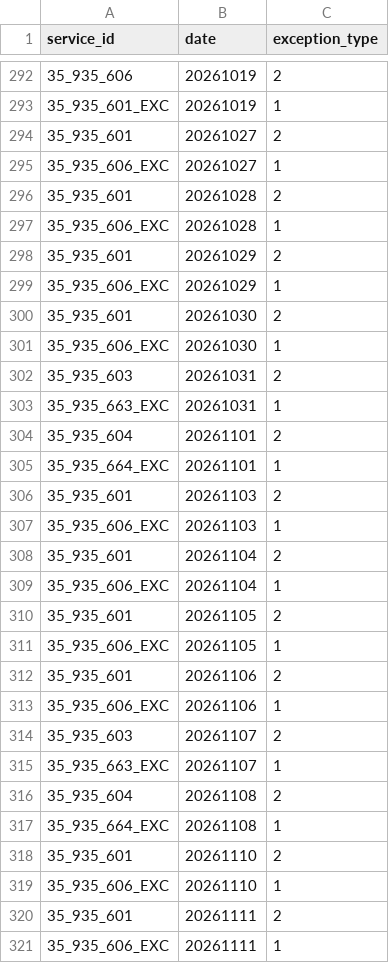
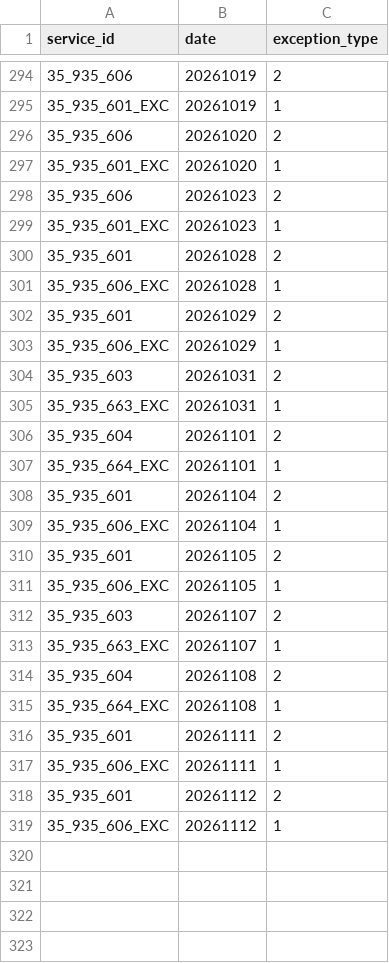
Before and after one commit to WireNext/emtgfs, a CSV file: data_csv/calendar_dates.csv, drawn as a sheet; only a part is shown, gaps mark what is left out; the shorter side is filled out with more unchanged rows; the diff covers the shown part only.

```diff
--- a/data_csv/calendar_dates.csv
+++ b/data_csv/calendar_dates.csv
@@ -293,4 +295,6 @@ service_id,date,exception_type
 35_935_601_EXC,20261019,1
-35_935_601,20261027,2
-35_935_606_EXC,20261027,1
+35_935_606,20261020,2
+35_935_601_EXC,20261020,1
+35_935_606,20261023,2
+35_935_601_EXC,20261023,1
 35_935_601,20261028,2
@@ -299,4 +303,2 @@ service_id,date,exception_type
 35_935_606_EXC,20261029,1
-35_935_601,20261030,2
-35_935_606_EXC,20261030,1
 35_935_603,20261031,2
@@ -305,4 +307,2 @@ service_id,date,exception_type
 35_935_664_EXC,20261101,1
-35_935_601,20261103,2
-35_935_606_EXC,20261103,1
 35_935_601,20261104,2
@@ -311,4 +311,2 @@ service_id,date,exception_type
 35_935_606_EXC,20261105,1
-35_935_601,20261106,2
-35_935_606_EXC,20261106,1
 35_935_603,20261107,2
@@ -317,4 +315,2 @@ service_id,date,exception_type
 35_935_664_EXC,20261108,1
-35_935_601,20261110,2
-35_935_606_EXC,20261110,1
 35_935_601,20261111,2
```
Also changed, not shown: 4 added rows, 2 removed rows and 1 edited cell elsewhere in this file, data_csv/calendar.csv, data_csv/feed_info.csv, 3 other files.
